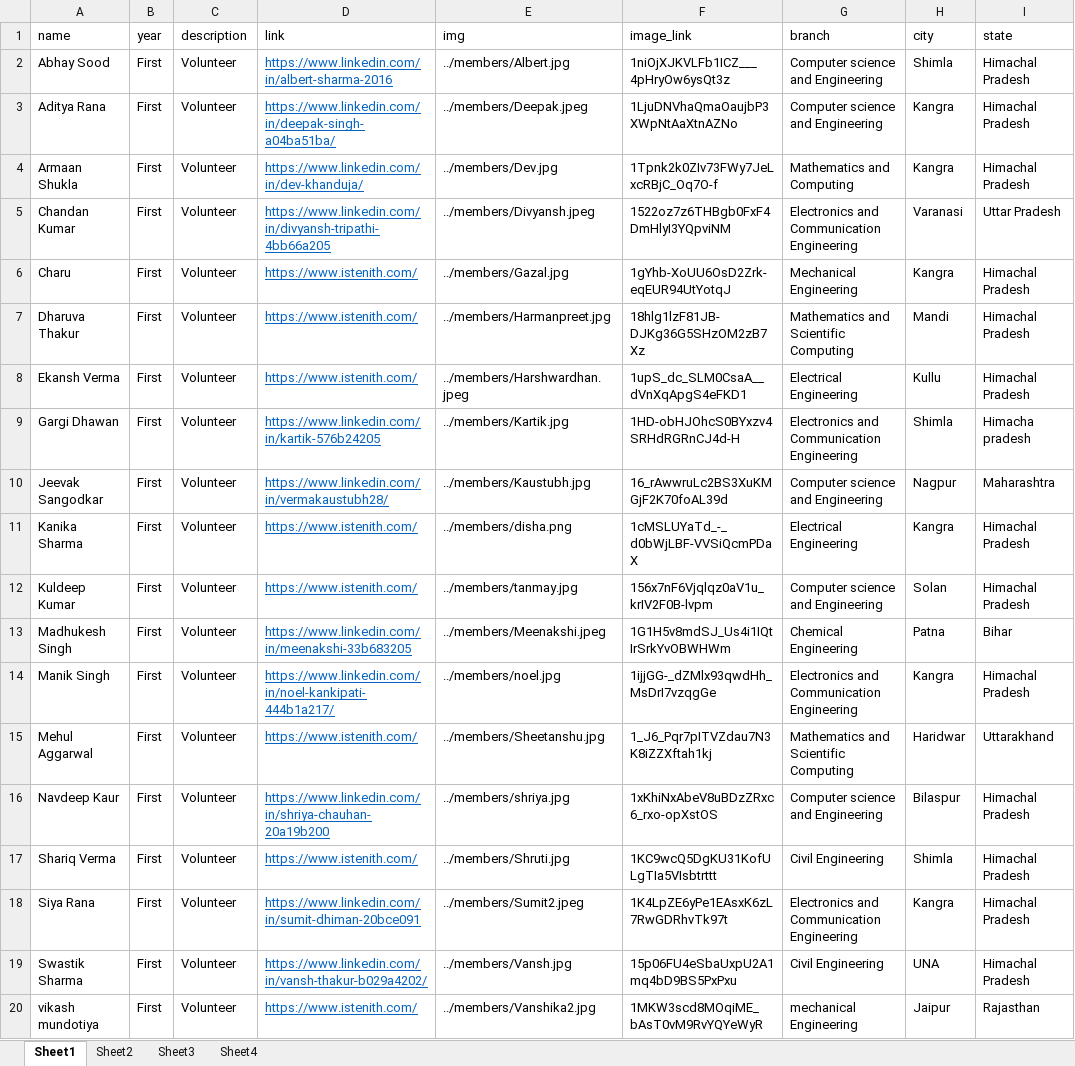
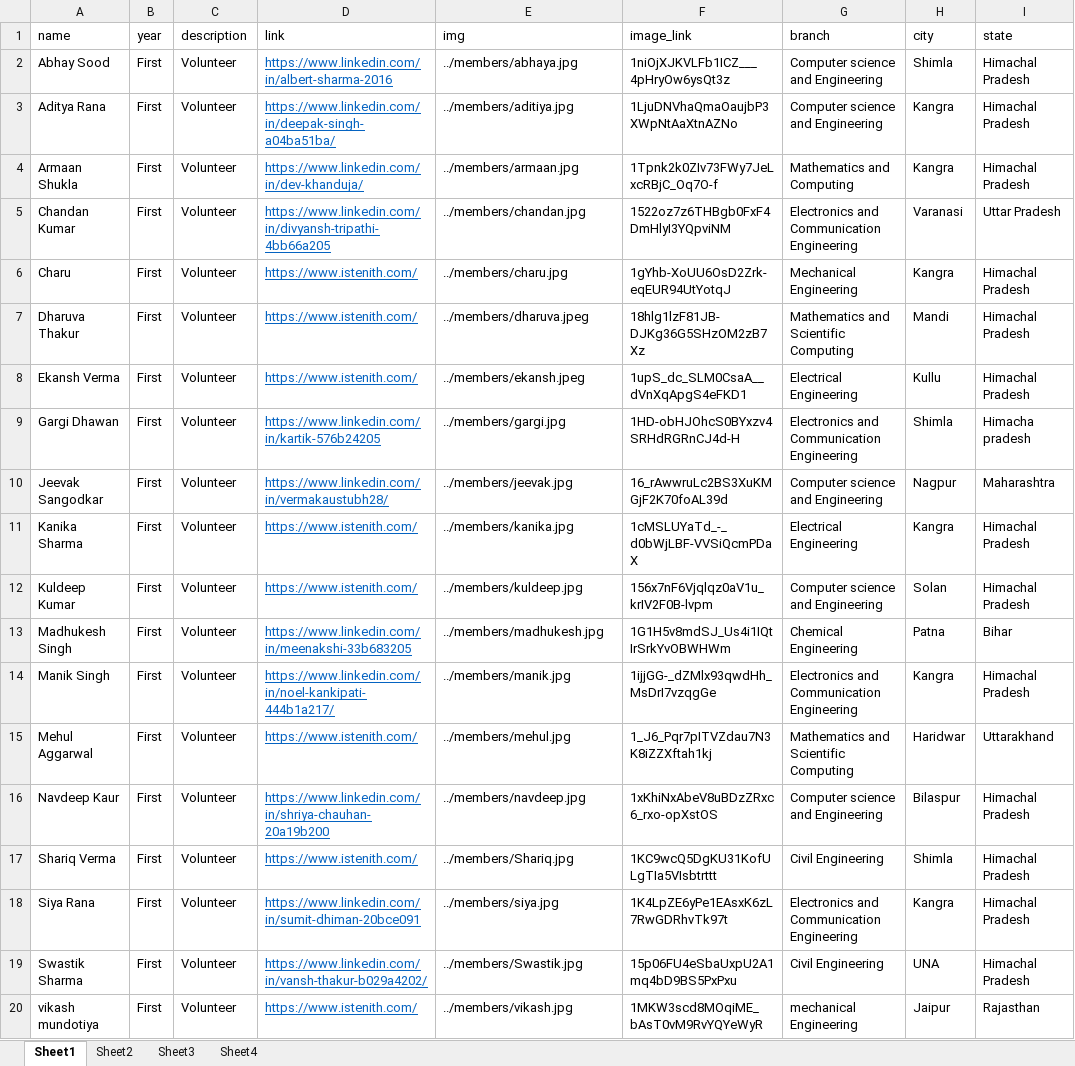
Before and after one commit to istenith/istenith.github.io, an Excel workbook: content/sheets/members.xlsx, sheet Sheet1, drawn as a sheet; only a part is shown; values as stored, in another font and other column widths than the file's, no borders; the diff names each change by its address in the sheet, - before the commit and + after, or states it on an @@ line.

Commit message:
first-year-photos-added

```diff
--- a/content/sheets/members.xlsx (sheet Sheet1)
+++ b/content/sheets/members.xlsx (sheet Sheet1)
-E2 (img): ../members/Albert.jpg
+E2 (img): ../members/abhaya.jpg
-E3 (img): ../members/Deepak.jpeg
+E3 (img): ../members/aditiya.jpg
-E4 (img): ../members/Dev.jpg
+E4 (img): ../members/armaan.jpg
-E5 (img): ../members/Divyansh.jpeg
+E5 (img): ../members/chandan.jpg
-E6 (img): ../members/Gazal.jpg
+E6 (img): ../members/charu.jpg
-E7 (img): ../members/Harmanpreet.jpg
+E7 (img): ../members/dharuva.jpeg
-E8 (img): ../members/Harshwardhan.jpeg
+E8 (img): ../members/ekansh.jpeg
-E9 (img): ../members/Kartik.jpg
+E9 (img): ../members/gargi.jpg
-E10 (img): ../members/Kaustubh.jpg
+E10 (img): ../members/jeevak.jpg
-E11 (img): ../members/disha.png
+E11 (img): ../members/kanika.jpg
-E12 (img): ../members/tanmay.jpg
+E12 (img): ../members/kuldeep.jpg
-E13 (img): ../members/Meenakshi.jpeg
+E13 (img): ../members/madhukesh.jpg
-E14 (img): ../members/noel.jpg
+E14 (img): ../members/manik.jpg
-E15 (img): ../members/Sheetanshu.jpg
+E15 (img): ../members/mehul.jpg
-E16 (img): ../members/shriya.jpg
+E16 (img): ../members/navdeep.jpg
-E17 (img): ../members/Shruti.jpg
+E17 (img): ../members/Shariq.jpg
-E18 (img): ../members/Sumit2.jpeg
+E18 (img): ../members/siya.jpg
-E19 (img): ../members/Vansh.jpg
+E19 (img): ../members/Swastik.jpg
-E20 (img): ../members/Vanshika2.jpg
+E20 (img): ../members/vikash.jpg
```
Also changed, not shown: sheet Sheet3, sheet Sheet4, sheet Sheet2, 21 other files.
